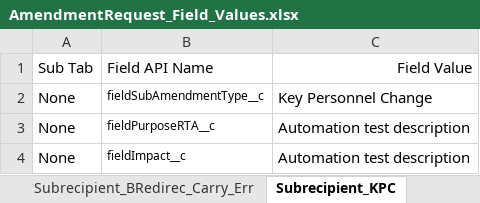
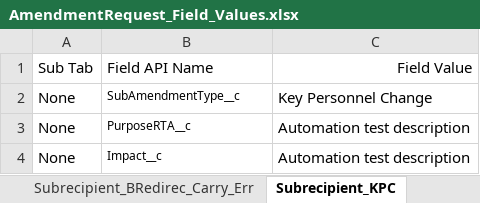
Before and after one commit to VaibhavChandratre-REISys/govgrants-product-automation, an Excel workbook: src/main/resources/AmendmentRequest_Field_Values.xlsx, sheet Subrecipient_KPC, drawn as a sheet; values as stored, in another font and other column widths than the file's, no borders; the diff names each change by its address in the sheet, - before the commit and + after, or states it on an @@ line.

```diff
--- a/src/main/resources/AmendmentRequest_Field_Values.xlsx (sheet Subrecipient_KPC)
+++ b/src/main/resources/AmendmentRequest_Field_Values.xlsx (sheet Subrecipient_KPC)
-B2: fieldSubAmendmentType__c
+B2: SubAmendmentType__c
-B3: fieldPurposeRTA__c
+B3: PurposeRTA__c
-B4: fieldImpact__c
+B4: Impact__c
```
Also changed, not shown: sheet Subrecipient_SOW_creation, sheet ScopeOfWork_Edition, 1 other file.
